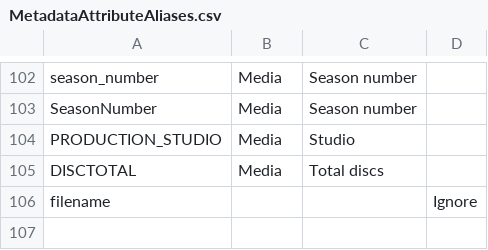
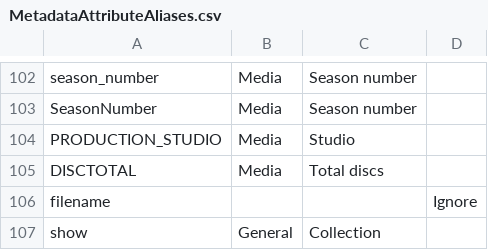
Before and after one commit to chibicitiberiu/Librarian, a CSV file: Librarian.Core/Data/MetadataAttributeAliases.csv, drawn as a sheet; only a part is shown, gaps mark what is left out; the diff names each change by its address in the sheet, - before the commit and + after, or states it on an @@ line.

```diff
--- a/Librarian.Core/Data/MetadataAttributeAliases.csv
+++ b/Librarian.Core/Data/MetadataAttributeAliases.csv
+row 107: show | General | Collection
```
Also changed, not shown: Librarian.Core/Data/MetadataAttributes.csv, 4 other files.
